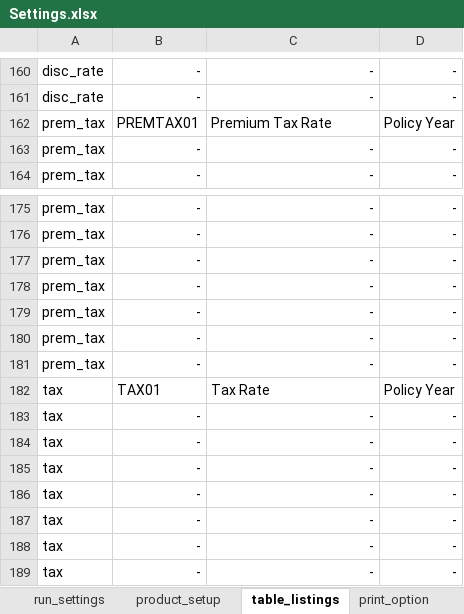
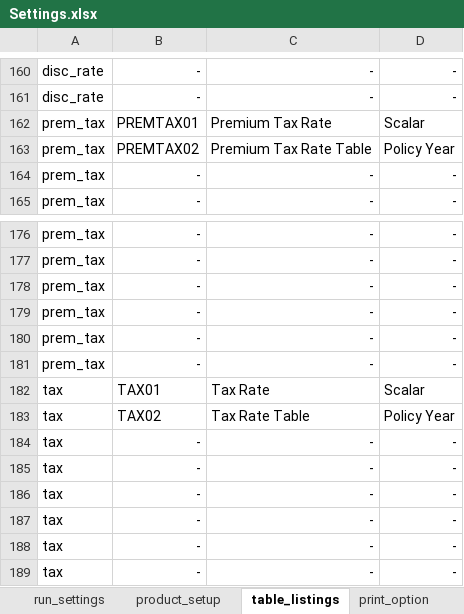
Before and after one commit to starrynitz/TradLifeModel, an Excel workbook: Input/Settings.xlsx, sheet table_listings, drawn as a sheet; only a part is shown, gaps mark what is left out; values as stored, in another font and other column widths than the file's, no borders; removed rows and columns are numbered as before the commit, all else as after; the diff names each change by its address in the sheet, - before the commit and + after, or states it on an @@ line.

Commit message:
add new table types for prem tax and tax

```diff
--- a/Input/Settings.xlsx (sheet table_listings)
+++ b/Input/Settings.xlsx (sheet table_listings)
-D162: Policy Year
+D162: Scalar
+row 163: prem_tax | PREMTAX02 | Premium Tax Rate Table | Policy Year
-row 181: prem_tax | - | - | -
-D182: Policy Year
+D182: Scalar
-row 183: tax | - | - | -
+row 183: tax | TAX02 | Tax Rate Table | Policy Year
```
Also changed, not shown: sheet product_setup, sheet tmp_notes, formulas that keep their value, hidden cells, 4 other files.
